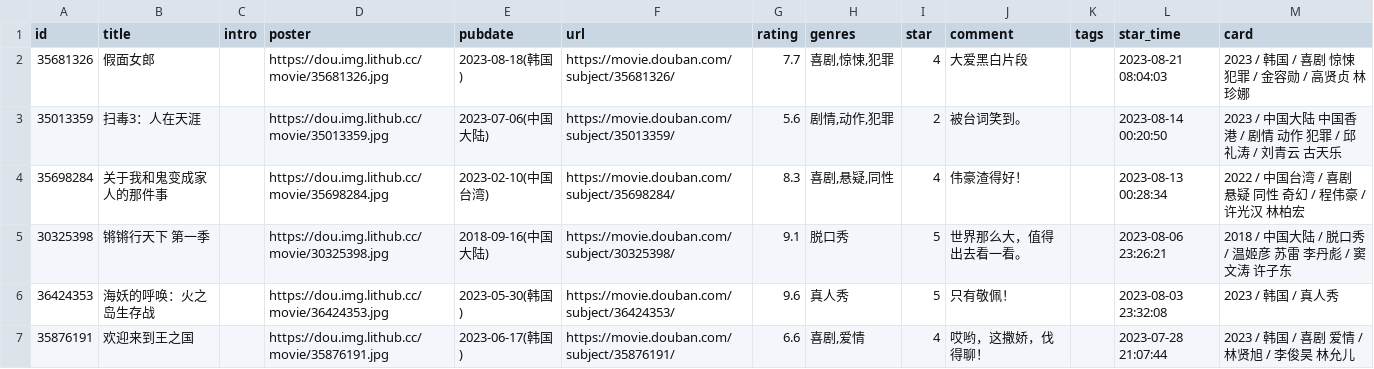
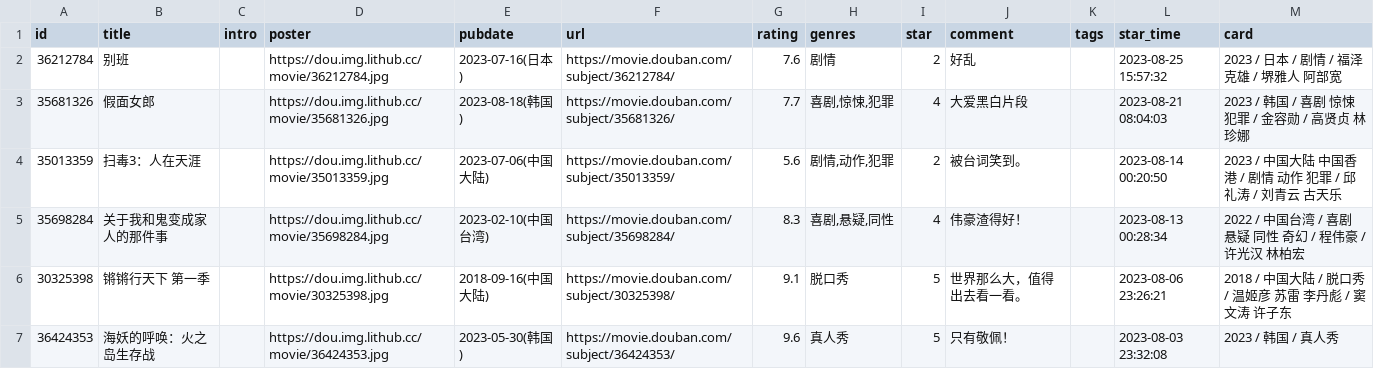
Before and after one commit to oldhand7/html-res-mm, a CSV file: data/douban/movie.csv, drawn as a sheet; only a part is shown; the shorter side is filled out with more unchanged rows.

```diff
--- a/data/douban/movie.csv
+++ b/data/douban/movie.csv
@@ -1,2 +1,3 @@
 id,title,intro,poster,pubdate,url,rating,genres,star,comment,tags,star_time,card
+36212784,别班,,https://dou.img.lithub.cc/movie/36212784.jpg,2023-07-16(日本),https://movie.douban.com/subject/36212784/,7.6,剧情,2,好乱,,2023-08-25 15:57:32,2023 / 日本 / 剧情 / 福泽克雄 / 堺雅人 阿部宽
 35681326,假面女郎,,https://dou.img.lithub.cc/movie/35681326.jpg,2023-08-18(韩国),https://movie.douban.com/subject/35681326/,7.7,"喜剧,惊悚,犯罪",4,大爱黑白片段,,2023-08-21 08:04:03,2023 / 韩国 / 喜剧 惊悚 犯罪 / 金容勋 / 高贤贞 林珍娜
```
Also changed, not shown: data/douban/book.csv.
